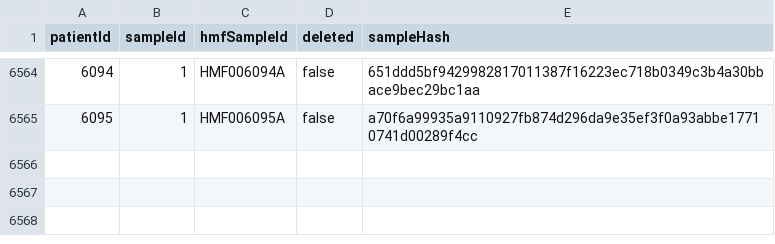
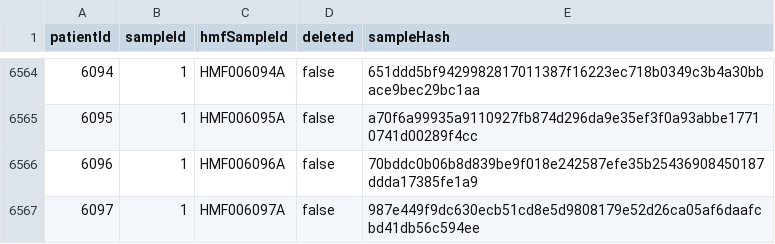
Before and after one commit to hartwigmedical/hmftools, a CSV file: hmf-id-generator/src/main/resources/sample_hashes.csv, drawn as a sheet; only a part is shown, gaps mark what is left out; the diff names each change by its address in the sheet, - before the commit and + after, or states it on an @@ line.

Commit message:
updated sample hashes from idgenerator (19/05/2022)

```diff
--- a/hmf-id-generator/src/main/resources/sample_hashes.csv
+++ b/hmf-id-generator/src/main/resources/sample_hashes.csv
+row 6566: 6096 | 1 | HMF006096A | false | 70bddc0b06b8d839be9f018e242587efe35b25436908450187ddda17385fe1a9
+row 6567: 6097 | 1 | HMF006097A | false | 987e449f9dc630ecb51cd8e5d9808179e52d26ca05af6daafcbd41db56c594ee
```
